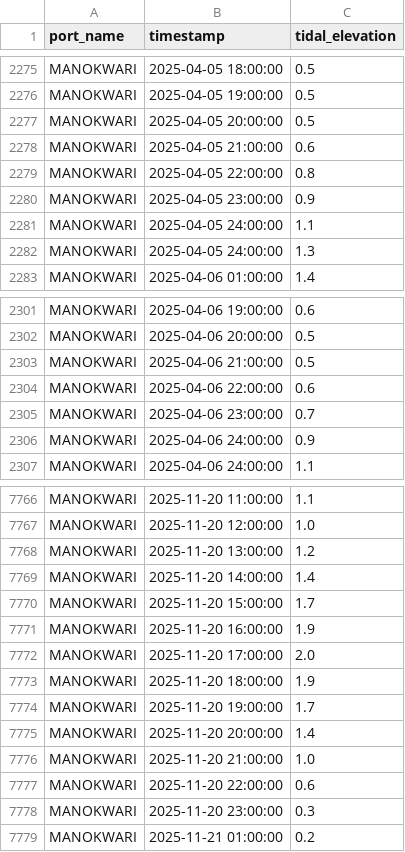
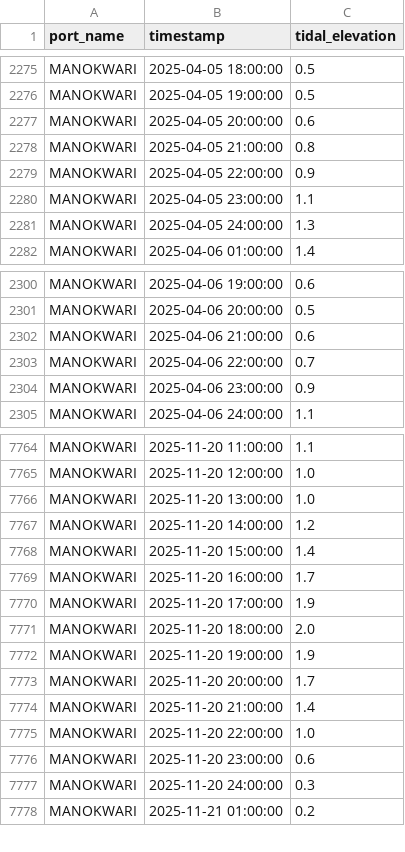
Before and after one commit to Re1jie/TA-code, a CSV file: JSSP-CAOA-SSR/Data/Tidal/MANOKWARI.csv, drawn as a sheet; only a part is shown, gaps mark what is left out; the diff covers the shown part only.

```diff
--- a/JSSP-CAOA-SSR/Data/Tidal/MANOKWARI.csv
+++ b/JSSP-CAOA-SSR/Data/Tidal/MANOKWARI.csv
@@ -2276,7 +2276,6 @@ MANOKWARI,2025-04-05 18:00:00,0.5
 MANOKWARI,2025-04-05 19:00:00,0.5
-MANOKWARI,2025-04-05 20:00:00,0.5
-MANOKWARI,2025-04-05 21:00:00,0.6
-MANOKWARI,2025-04-05 22:00:00,0.8
-MANOKWARI,2025-04-05 23:00:00,0.9
-MANOKWARI,2025-04-05 24:00:00,1.1
+MANOKWARI,2025-04-05 20:00:00,0.6
+MANOKWARI,2025-04-05 21:00:00,0.8
+MANOKWARI,2025-04-05 22:00:00,0.9
+MANOKWARI,2025-04-05 23:00:00,1.1
 MANOKWARI,2025-04-05 24:00:00,1.3
@@ -2302,6 +2301,5 @@ MANOKWARI,2025-04-06 19:00:00,0.6
 MANOKWARI,2025-04-06 20:00:00,0.5
-MANOKWARI,2025-04-06 21:00:00,0.5
-MANOKWARI,2025-04-06 22:00:00,0.6
-MANOKWARI,2025-04-06 23:00:00,0.7
-MANOKWARI,2025-04-06 24:00:00,0.9
+MANOKWARI,2025-04-06 21:00:00,0.6
+MANOKWARI,2025-04-06 22:00:00,0.7
+MANOKWARI,2025-04-06 23:00:00,0.9
 MANOKWARI,2025-04-06 24:00:00,1.1
@@ -7767,13 +7765,14 @@ MANOKWARI,2025-11-20 11:00:00,1.1
 MANOKWARI,2025-11-20 12:00:00,1.0
-MANOKWARI,2025-11-20 13:00:00,1.2
-MANOKWARI,2025-11-20 14:00:00,1.4
-MANOKWARI,2025-11-20 15:00:00,1.7
-MANOKWARI,2025-11-20 16:00:00,1.9
-MANOKWARI,2025-11-20 17:00:00,2.0
-MANOKWARI,2025-11-20 18:00:00,1.9
-MANOKWARI,2025-11-20 19:00:00,1.7
-MANOKWARI,2025-11-20 20:00:00,1.4
-MANOKWARI,2025-11-20 21:00:00,1.0
-MANOKWARI,2025-11-20 22:00:00,0.6
-MANOKWARI,2025-11-20 23:00:00,0.3
+MANOKWARI,2025-11-20 13:00:00,1.0
+MANOKWARI,2025-11-20 14:00:00,1.2
+MANOKWARI,2025-11-20 15:00:00,1.4
+MANOKWARI,2025-11-20 16:00:00,1.7
+MANOKWARI,2025-11-20 17:00:00,1.9
+MANOKWARI,2025-11-20 18:00:00,2.0
+MANOKWARI,2025-11-20 19:00:00,1.9
+MANOKWARI,2025-11-20 20:00:00,1.7
+MANOKWARI,2025-11-20 21:00:00,1.4
+MANOKWARI,2025-11-20 22:00:00,1.0
+MANOKWARI,2025-11-20 23:00:00,0.6
+MANOKWARI,2025-11-20 24:00:00,0.3
 MANOKWARI,2025-11-21 01:00:00,0.2
```
Also changed, not shown: 3 edited cells elsewhere in this file, JSSP-CAOA-SSR/Data/Tidal/KUMAI.csv, JSSP-CAOA-SSR/Data/Tidal/LEMBAR.csv, 14 other files.
